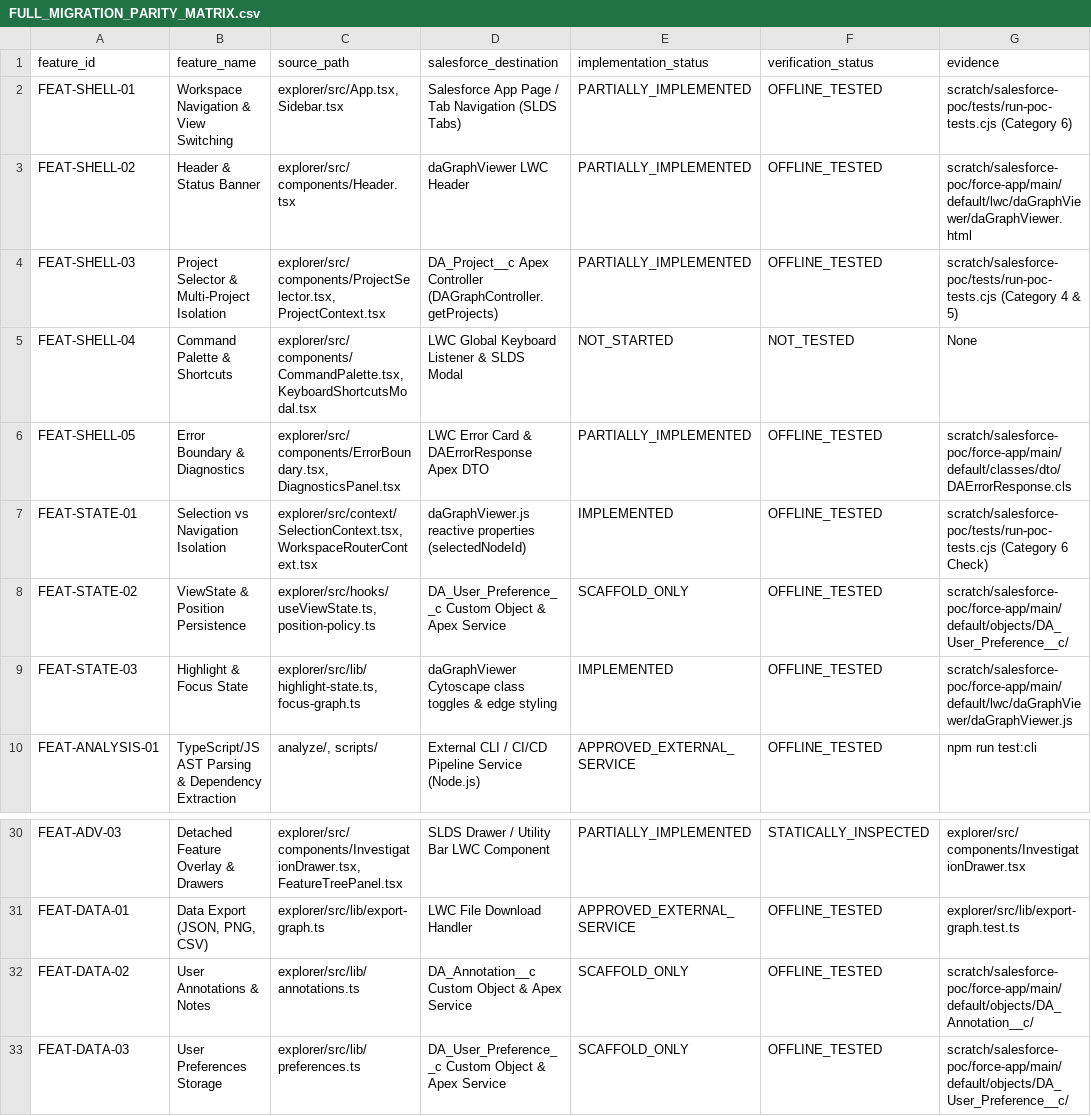
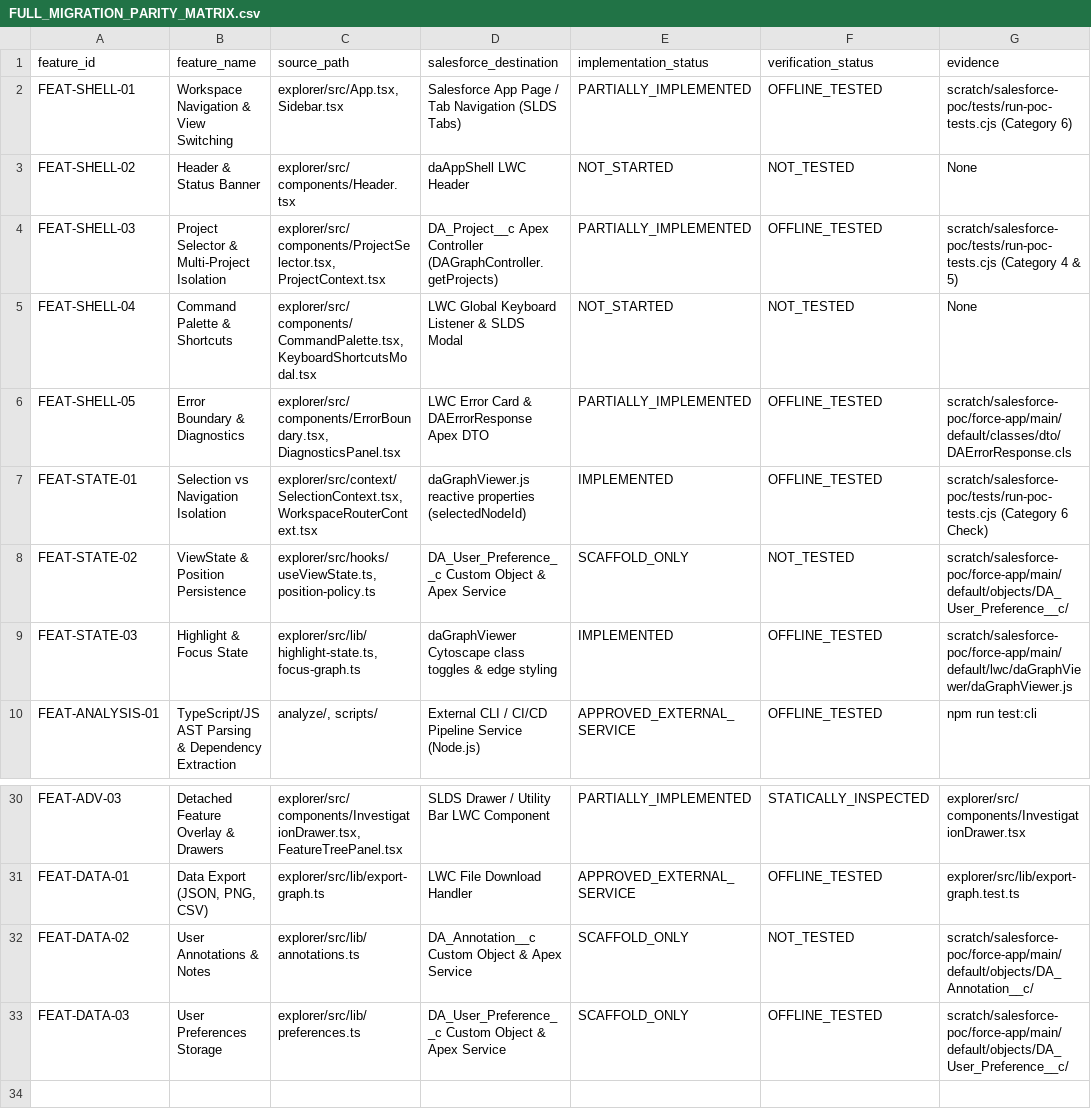
Before and after one commit to Mohseen365/Dep-Ana-SF, a CSV file: FULL_MIGRATION_PARITY_MATRIX.csv, drawn as a sheet; only a part is shown, gaps mark what is left out; the diff names each change by its address in the sheet, - before the commit and + after, or states it on an @@ line.

```diff
--- a/FULL_MIGRATION_PARITY_MATRIX.csv
+++ b/FULL_MIGRATION_PARITY_MATRIX.csv
-D3 (salesforce_destination): daGraphViewer LWC Header
+D3 (salesforce_destination): daAppShell LWC Header
-E3 (implementation_status): PARTIALLY_IMPLEMENTED
+E3 (implementation_status): NOT_STARTED
-F3 (verification_status): OFFLINE_TESTED
+F3 (verification_status): NOT_TESTED
-G3 (evidence): scratch/salesforce-poc/force-app/main/default/lwc/daGraphViewer/daGraphViewer.html
+G3 (evidence): None
-F8 (verification_status): OFFLINE_TESTED
+F8 (verification_status): NOT_TESTED
-F32 (verification_status): OFFLINE_TESTED
+F32 (verification_status): NOT_TESTED
```
Also changed, not shown: docs/audits/salesforce-wave2/AUTHORITATIVE_MIGRATION_PARITY_MATRIX.csv, docs/audits/salesforce-wave2/WAVE_2_AUTHORITATIVE_FEATURE_MANIFEST.csv, 4 other files.
